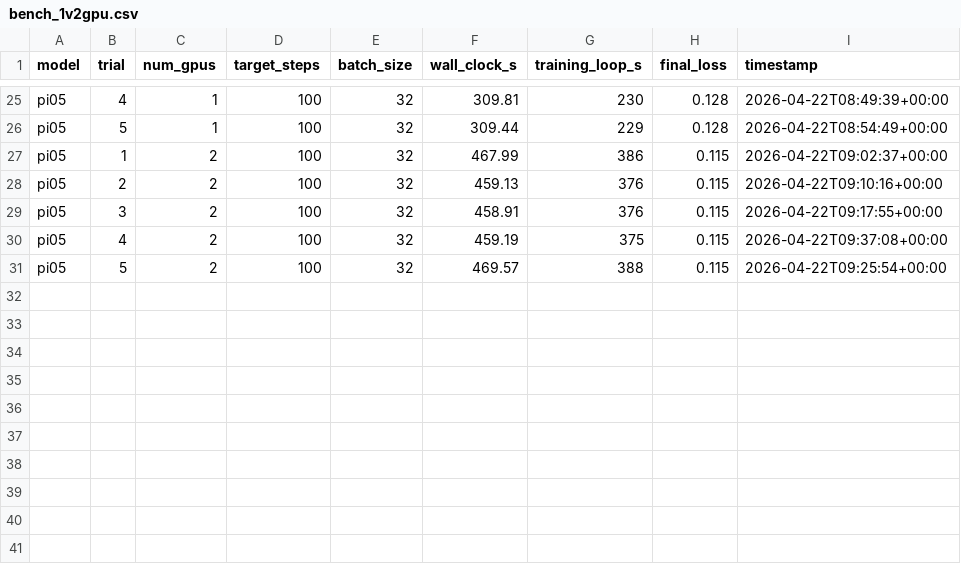
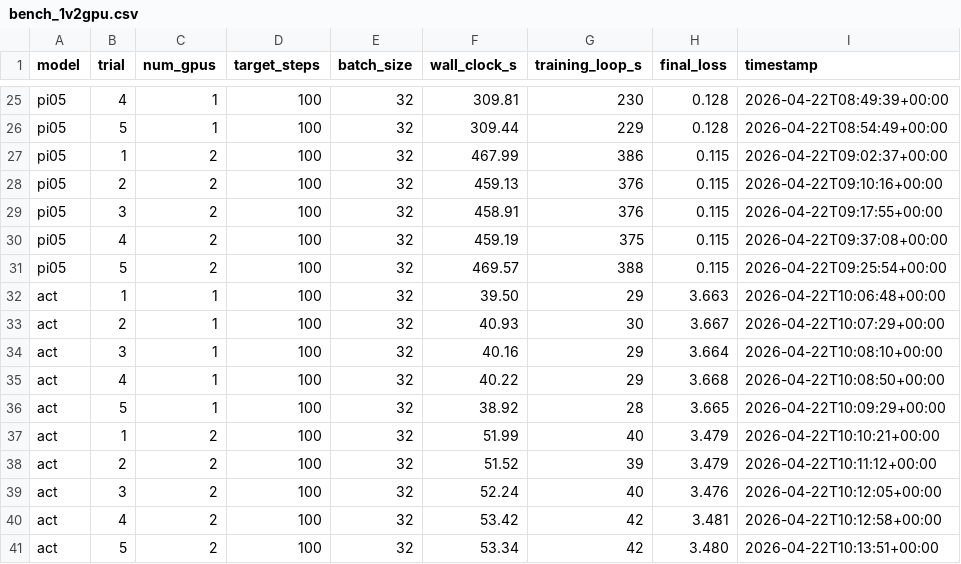
Before and after one commit to coport-uni/FR5ControllerVLA, a CSV file: claude_test/accelerate_mgpu_evidence/bench_1v2gpu.csv, drawn as a sheet; only a part is shown, gaps mark what is left out.

```diff
--- a/claude_test/accelerate_mgpu_evidence/bench_1v2gpu.csv
+++ b/claude_test/accelerate_mgpu_evidence/bench_1v2gpu.csv
@@ -31 +31,11 @@ pi05,4,2,100,32,459.19,375,0.115,2026-04-22T09:37:08+00:00
 pi05,5,2,100,32,469.57,388,0.115,2026-04-22T09:25:54+00:00
+act,1,1,100,32,39.50,29,3.663,2026-04-22T10:06:48+00:00
+act,2,1,100,32,40.93,30,3.667,2026-04-22T10:07:29+00:00
+act,3,1,100,32,40.16,29,3.664,2026-04-22T10:08:10+00:00
+act,4,1,100,32,40.22,29,3.668,2026-04-22T10:08:50+00:00
+act,5,1,100,32,38.92,28,3.665,2026-04-22T10:09:29+00:00
+act,1,2,100,32,51.99,40,3.479,2026-04-22T10:10:21+00:00
+act,2,2,100,32,51.52,39,3.479,2026-04-22T10:11:12+00:00
+act,3,2,100,32,52.24,40,3.476,2026-04-22T10:12:05+00:00
+act,4,2,100,32,53.42,42,3.481,2026-04-22T10:12:58+00:00
+act,5,2,100,32,53.34,42,3.480,2026-04-22T10:13:51+00:00
```
Also changed, not shown: 2 other files.
